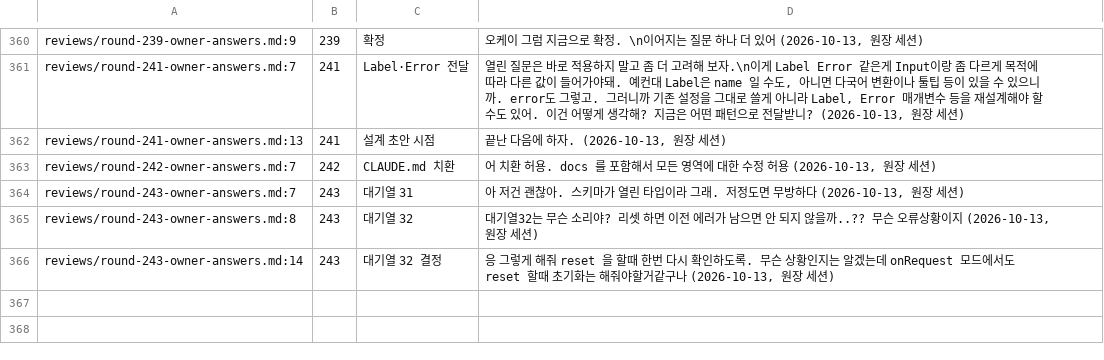
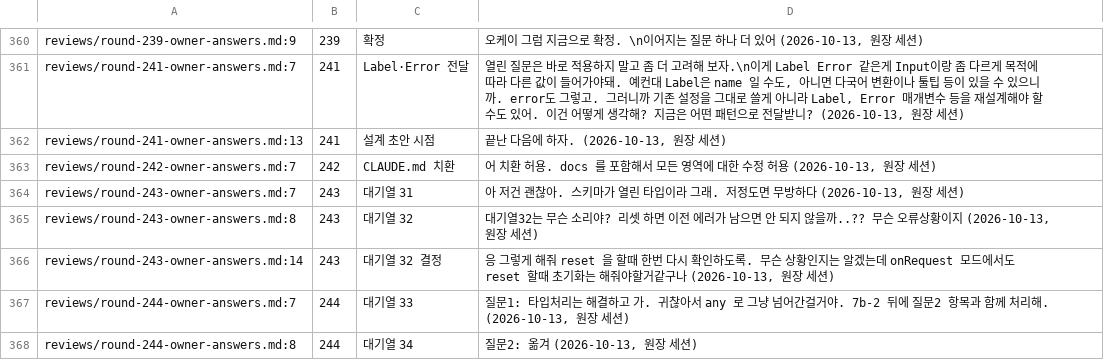
Before and after one commit to vincent-kk/albatrion, a TSV file: packages/canard/schema-form/architecture/ledger/checks/owner-answers.tsv, drawn as a sheet; only a part is shown, gaps mark what is left out; the diff names each change by its address in the sheet, - before the commit and + after, or states it on an @@ line.

Commit message:
docs(schema-form): record round 244 owner answers (queue 33 and 34 approved for one task after 07b-2)

```diff
--- a/packages/canard/schema-form/architecture/ledger/checks/owner-answers.tsv
+++ b/packages/canard/schema-form/architecture/ledger/checks/owner-answers.tsv
+row 367: reviews/round-244-owner-answers.md:7 | 244 | 대기열 33 | 질문1: 타입처리는 해결하고 가. 귀찮아서 any 로 그냥 넘어간걸거야. 7b-2 뒤에 질문2 항목과 함께 처리해. (2026-10-13, 원장 세션)
+row 368: reviews/round-244-owner-answers.md:8 | 244 | 대기열 34 | 질문2: 옮겨 (2026-10-13, 원장 세션)
```
Also changed, not shown: 6 other files.
